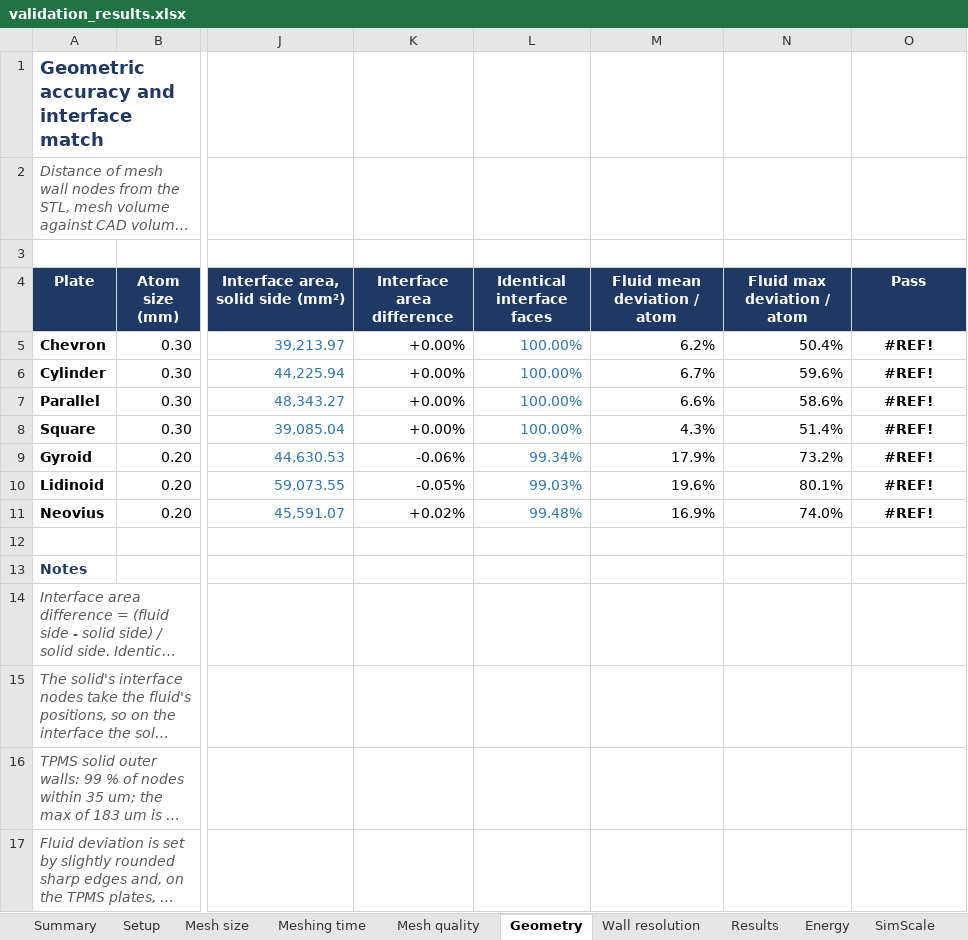
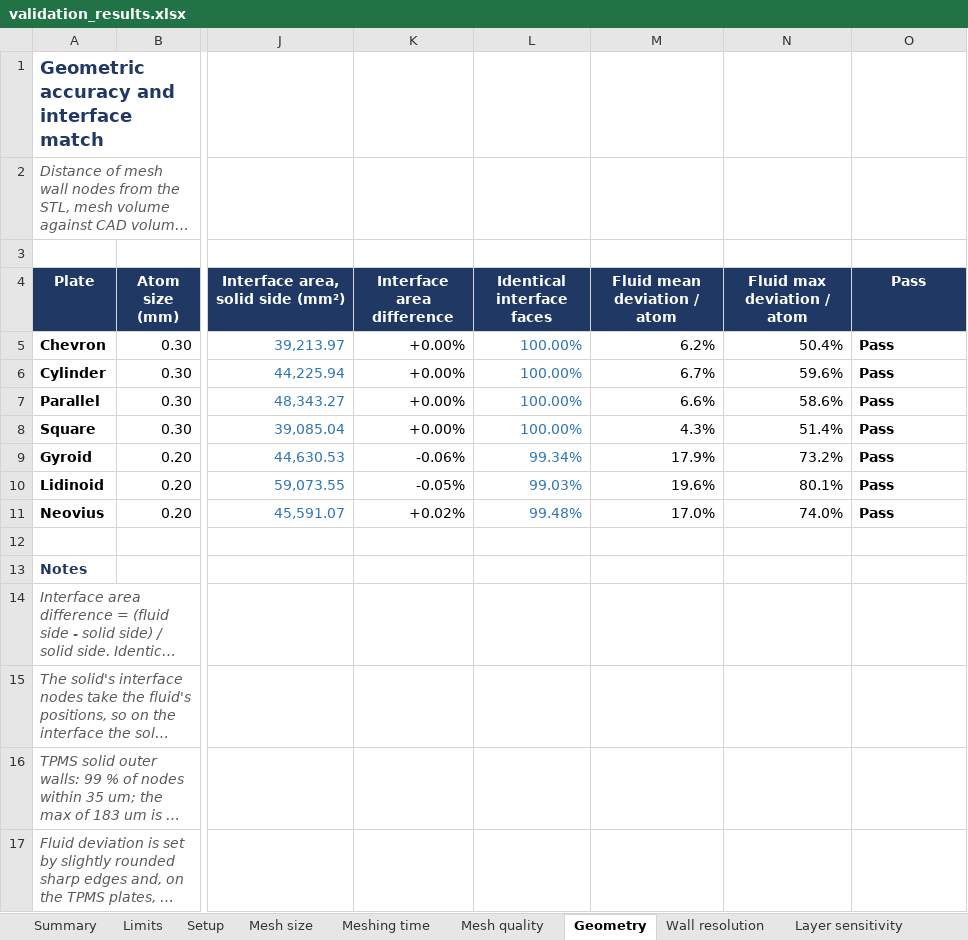
Before and after one commit to adityaphilkhana/atommesh-cht, an Excel workbook: validation_results.xlsx, sheet Geometry, drawn as a sheet; only a part is shown, gaps mark what is left out; long unchanged cells end in …; values as stored, in another font and other column widths than the file's, no borders; the diff names each change by its address in the sheet, - before the commit and + after, or states it on an @@ line.

```diff
--- a/validation_results.xlsx (sheet Geometry)
+++ b/validation_results.xlsx (sheet Geometry)
+sheet tab: Limits
+sheet tab: Layer sensitivity
-O5:O11 (Pass): #REF!
+O5:O11 (Pass): Pass
-O5:O11 alignment: center
+O5:O11 alignment: left
-M11 (Fluid mean deviation / atom): 16.9%
+M11 (Fluid mean deviation / atom): 17.0%
```
Also changed, not shown: sheet Summary, sheet Wall resolution, sheet Mesh quality, sheet Energy, sheet Meshing time, sheet SimScale, 1 more sheet, other sheet tabs, 2 other files.
